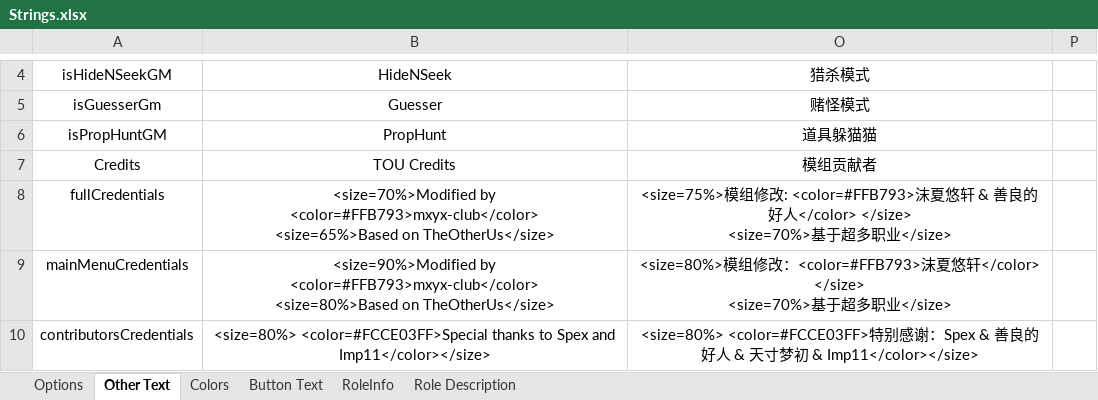
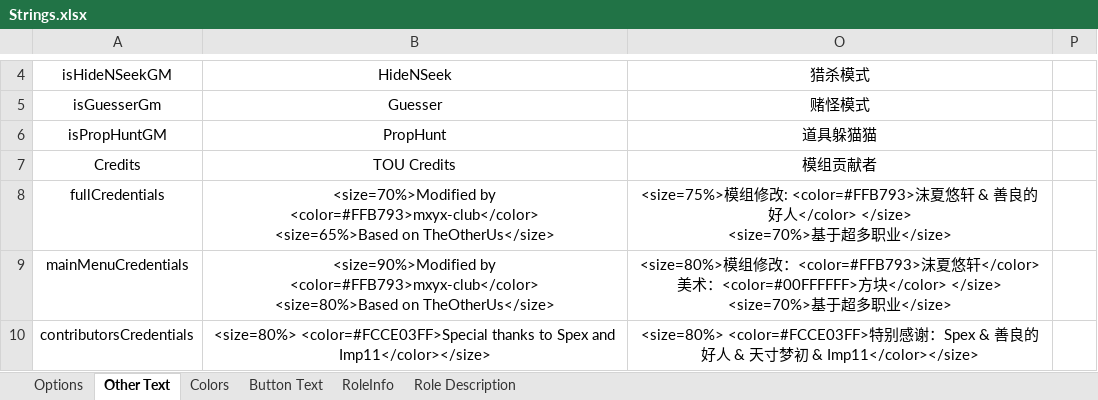
Before and after one commit to mxyx-club/TheOtherUs-Dev, an Excel workbook: Strings.xlsx, sheet Other Text, drawn as a sheet; only a part is shown, gaps mark what is left out; values as stored, in another font and other column widths than the file's, no borders; ↵ is a line break in a cell; the diff covers the shown part only; the diff names each change by its address in the sheet, - before the commit and + after, or states it on an @@ line.

```diff
--- a/Strings.xlsx (sheet Other Text)
+++ b/Strings.xlsx (sheet Other Text)
-O9: …轩</color> </size> ↵ <size=70%>…
+O9: …轩</color> ↵ 美术：<color=#00FFFFFF>方块</color> </size> ↵ <size=70%>…
```
Also changed, not shown: 1 edited cell elsewhere in this sheet, sheet Role Description, sheet Options, 11 other files.
